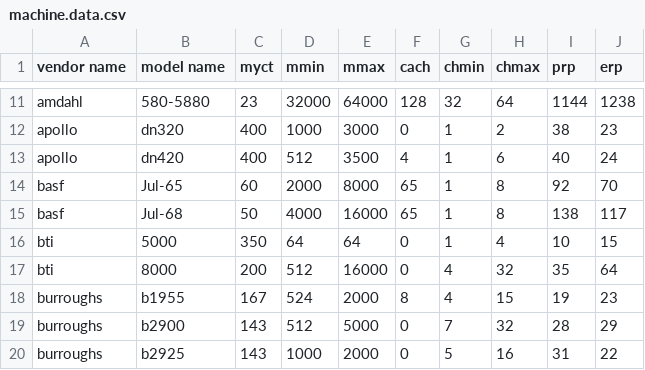
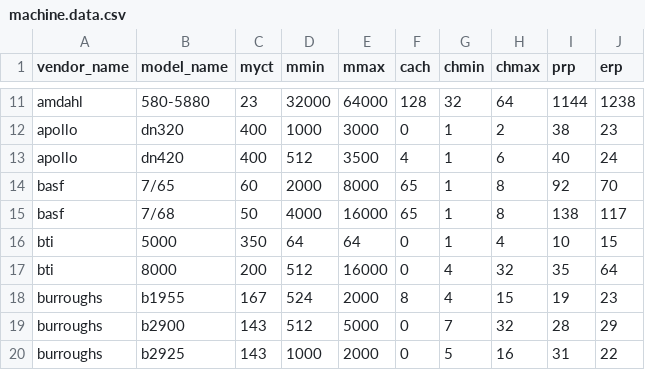
Before and after one commit to jazzsajan/LinearRegModel, a CSV file: machine.data.csv, drawn as a sheet; only a part is shown, gaps mark what is left out; the diff names each change by its address in the sheet, - before the commit and + after, or states it on an @@ line.

Commit message:
Update machine.data.csv

```diff
--- a/machine.data.csv
+++ b/machine.data.csv
-A1: vendor name
+A1: vendor_name
-B1: model name
+B1: model_name
-B14 (model_name): Jul-65
+B14 (model_name): 7/65
-B15 (model_name): Jul-68
+B15 (model_name): 7/68
```
